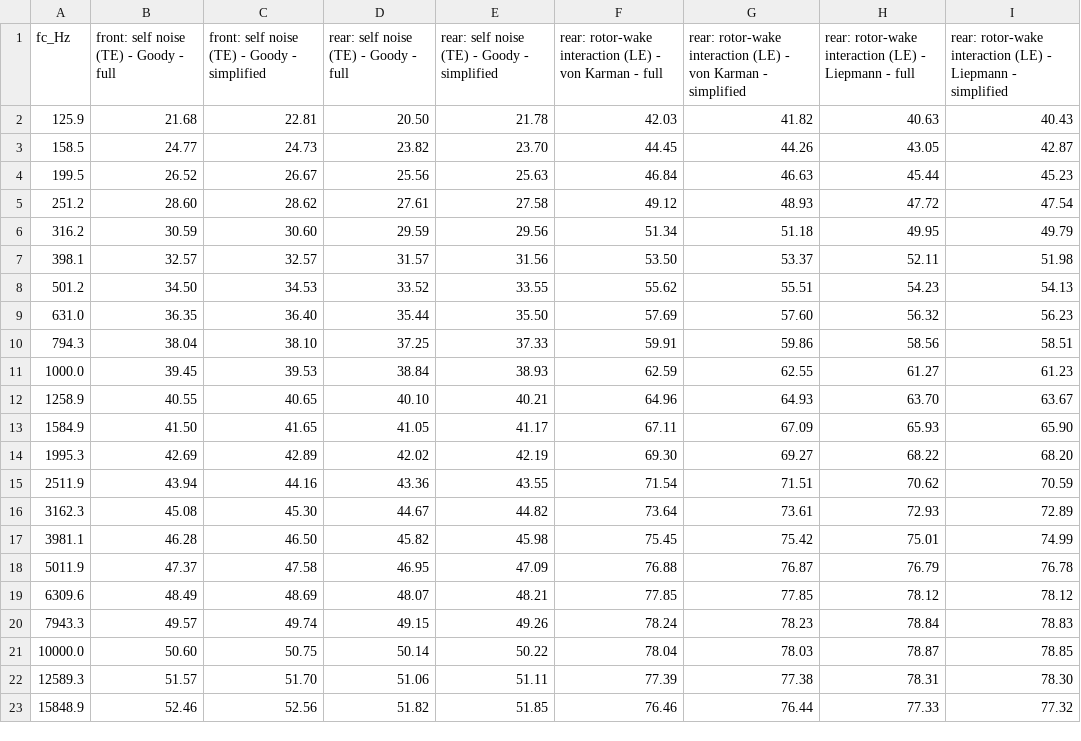
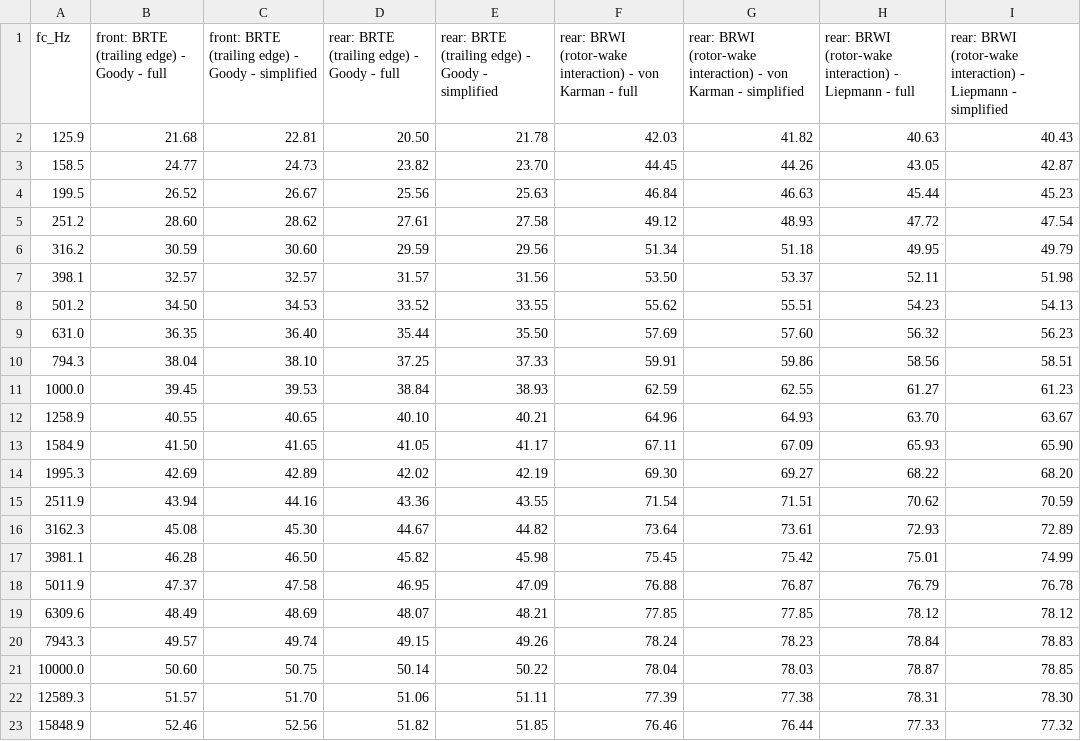
Before and after one commit to ravishkarve/karve99.github.io, a CSV file: broadband/examples/output/cror_takeoff_third_octave.csv, drawn as a sheet.

```diff
--- a/broadband/examples/output/cror_takeoff_third_octave.csv
+++ b/broadband/examples/output/cror_takeoff_third_octave.csv
@@ -1,2 +1,2 @@
-fc_Hz,front: self noise (TE) - Goody - full,front: self noise (TE) - Goody - simplified,rear: self noise (TE) - Goody - full,rear: self noise (TE) - Goody - simplified,rear: rotor-wake interaction (LE) - von Karman - full,rear: rotor-wake interaction (LE) - von Karman - simplified,rear: rotor-wake interaction (LE) - Liepmann - full,rear: rotor-wake interaction (LE) - Liepmann - simplified
+fc_Hz,front: BRTE (trailing edge) - Goody - full,front: BRTE (trailing edge) - Goody - simplified,rear: BRTE (trailing edge) - Goody - full,rear: BRTE (trailing edge) - Goody - simplified,rear: BRWI (rotor-wake interaction) - von Karman - full,rear: BRWI (rotor-wake interaction) - von Karman - simplified,rear: BRWI (rotor-wake interaction) - Liepmann - full,rear: BRWI (rotor-wake interaction) - Liepmann - simplified
 125.9,21.68,22.81,20.50,21.78,42.03,41.82,40.63,40.43
```
Also changed, not shown: broadband/examples/output/blandeau_cror_takeoff_psd.csv, broadband/examples/output/blandeau_cror_takeoff_strip_psd.csv, 54 other files.
